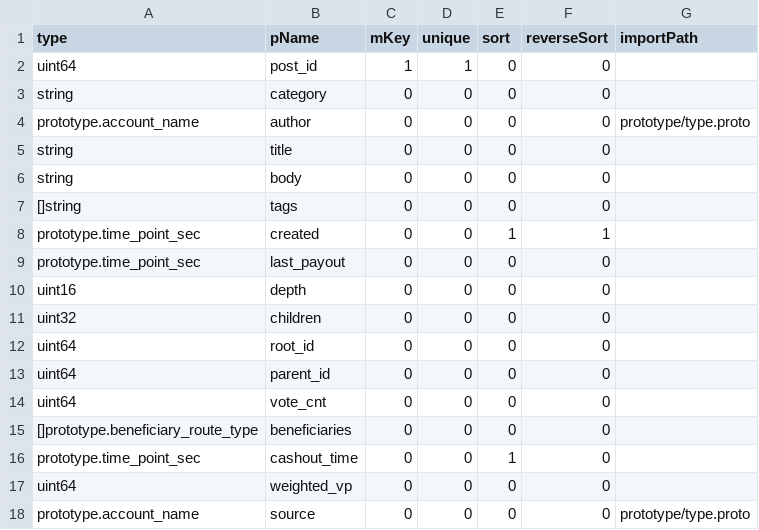
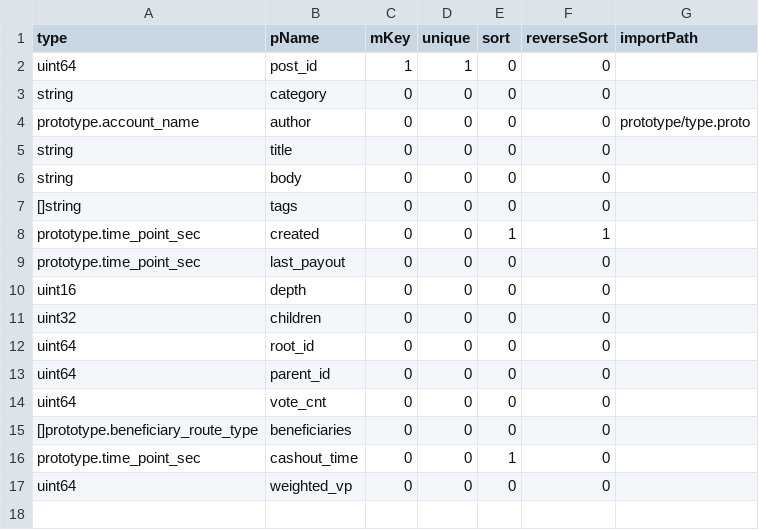
Before and after one commit to coschain/contentos-go, a CSV file: app/table/table-define/post.csv, drawn as a sheet; the diff names each change by its address in the sheet, - before the commit and + after, or states it on an @@ line.

```diff
--- a/app/table/table-define/post.csv
+++ b/app/table/table-define/post.csv
-row 18: prototype.account_name | source | 0 | 0 | 0 | 0 | prototype/type.proto
```
Also changed, not shown: 9 other files.
